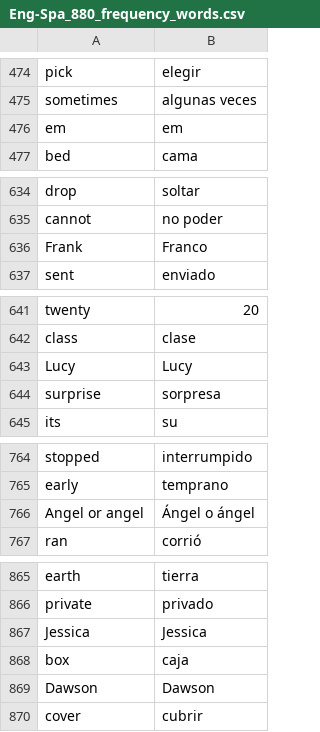
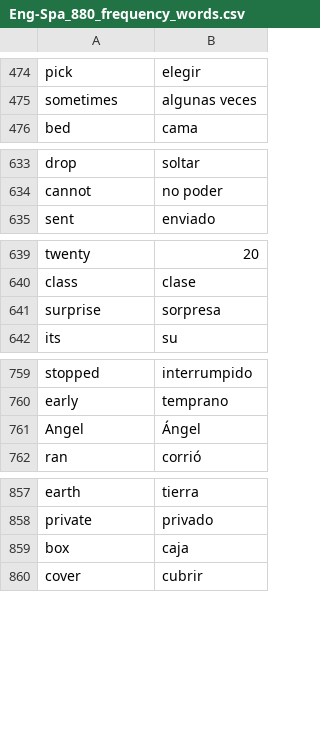
Before and after one commit to DanielMoscoso/100day_challenge, a CSV file: Day_31/data/Eng-Spa_880_frequency_words.csv, drawn as a sheet; only a part is shown, gaps mark what is left out; the diff covers the shown part only.

```diff
--- a/Day_31/data/Eng-Spa_880_frequency_words.csv
+++ b/Day_31/data/Eng-Spa_880_frequency_words.csv
@@ -475,3 +475,2 @@ pick,elegir
 sometimes,algunas veces
-em,em
 bed,cama
@@ -635,3 +634,2 @@ drop,soltar
 cannot,no poder
-Frank,Franco
 sent,enviado
@@ -642,3 +640,2 @@ twenty,20
 class,clase
-Lucy,Lucy
 surprise,sorpresa
@@ -765,3 +760,3 @@ stopped,interrumpido
 early,temprano
-Angel or angel,Ángel o ángel
+Angel,Ángel
 ran,corrió
@@ -866,5 +858,3 @@ earth,tierra
 private,privado
-Jessica,Jessica
 box,caja
-Dawson,Dawson
 cover,cubrir
```
Also changed, not shown: 5 removed rows and 1 edited cell elsewhere in this file, 2 other files.
